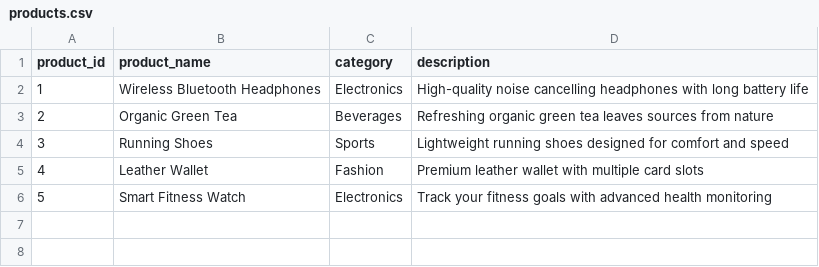
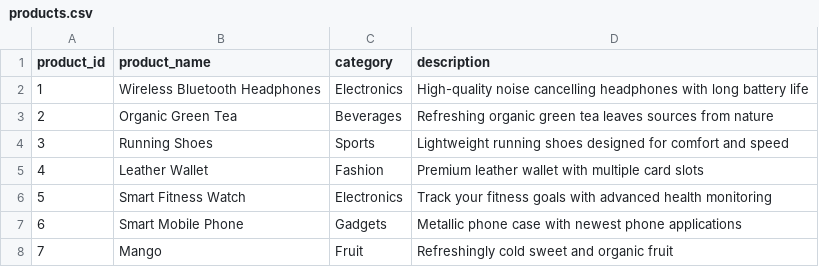
Before and after one commit to S-Amna-Amir/creative-ad-generator, a CSV file: data/raw/products.csv, drawn as a sheet.

```diff
--- a/data/raw/products.csv
+++ b/data/raw/products.csv
@@ -6 +6,3 @@ product_id,product_name,category,description
 5,Smart Fitness Watch,Electronics,Track your fitness goals with advanced health monitoring
+6,Smart Mobile Phone,Gadgets,Metallic phone case with newest phone applications
+7,Mango,Fruit,Refreshingly cold sweet and organic fruit
```
Also changed, not shown: data/processed/generated_ads.csv, 55 other files.
